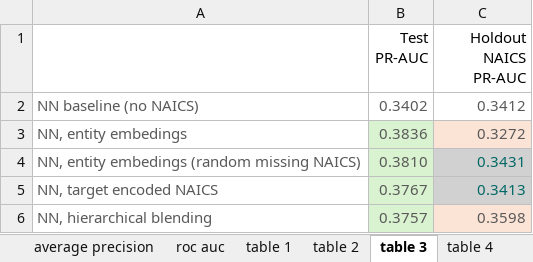
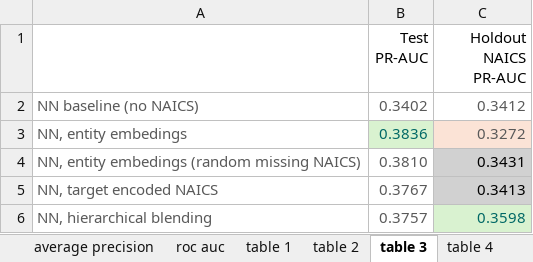
Before and after one commit to vla6/Blog_gnn_naics, an Excel workbook: tables.xlsx, sheet table 3, drawn as a sheet; values as stored, in another font and other column widths than the file's, no borders; the diff names each change by its address in the sheet, - before the commit and + after, or states it on an @@ line.

```diff
--- a/tables.xlsx (sheet table 3)
+++ b/tables.xlsx (sheet table 3)
-B3 text colour: #595959
+B3 text colour: #006865
-B4:B6 fill: #D9F2D0
+B4:B6 fill: none
-C4:C5 text colour: #006865
+C4:C5 text colour: black
@@ C6 text colour: #595959 → #006865, fill: #FBE3D6 → #D9F2D0 @@
```
Also changed, not shown: sheet table 4, sheet table 2, other sheet tabs, 10 other files.
